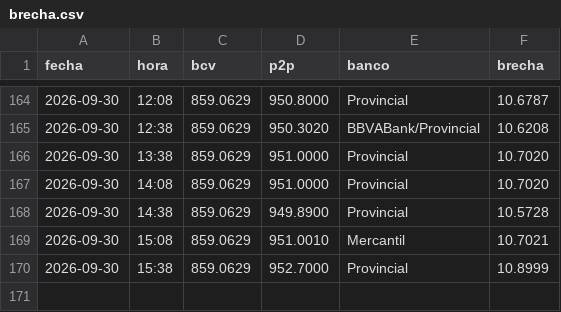
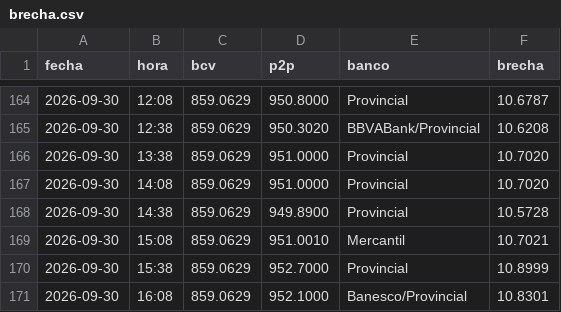
Before and after one commit to SistemasSG/brecha, a CSV file: datos/brecha.csv, drawn as a sheet; only a part is shown, gaps mark what is left out; the diff names each change by its address in the sheet, - before the commit and + after, or states it on an @@ line.

```diff
--- a/datos/brecha.csv
+++ b/datos/brecha.csv
+row 171: 2026-09-30 | 16:08 | 859.0629 | 952.1000 | Banesco/Provincial | 10.8301
```
Also changed, not shown: 1 other file.
